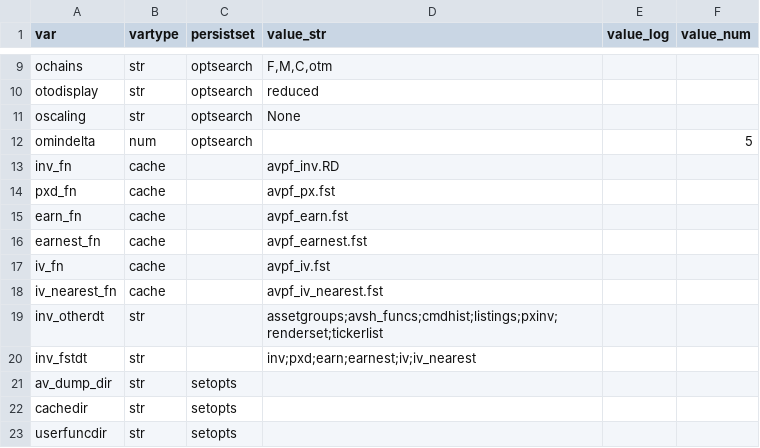
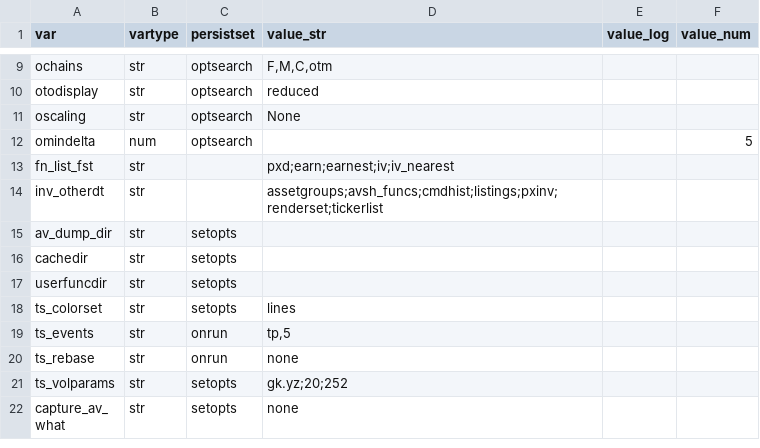
Before and after one commit to derekholmes0/alphavantagepf, a CSV file: inst/extdata/av_defaults.csv, drawn as a sheet; only a part is shown, gaps mark what is left out; the shorter side is filled out with more unchanged rows; removed rows and columns are numbered as before the commit, all else as after; the diff names each change by its address in the sheet, - before the commit and + after, or states it on an @@ line.

```diff
--- a/inst/extdata/av_defaults.csv
+++ b/inst/extdata/av_defaults.csv
-row 13: inv_fn | cache |  | avpf_inv.RD
-row 14: pxd_fn | cache |  | avpf_px.fst
-row 15: earn_fn | cache |  | avpf_earn.fst
-row 16: earnest_fn | cache |  | avpf_earnest.fst
-row 17: iv_fn | cache |  | avpf_iv.fst
-row 18: iv_nearest_fn | cache |  | avpf_iv_nearest.fst
+row 13: fn_list_fst | str |  | pxd;earn;earnest;iv;iv_nearest
-row 20: inv_fstdt | str |  | inv;pxd;earn;earnest;iv;iv_nearest
```
Also changed, not shown: 7 other files.
